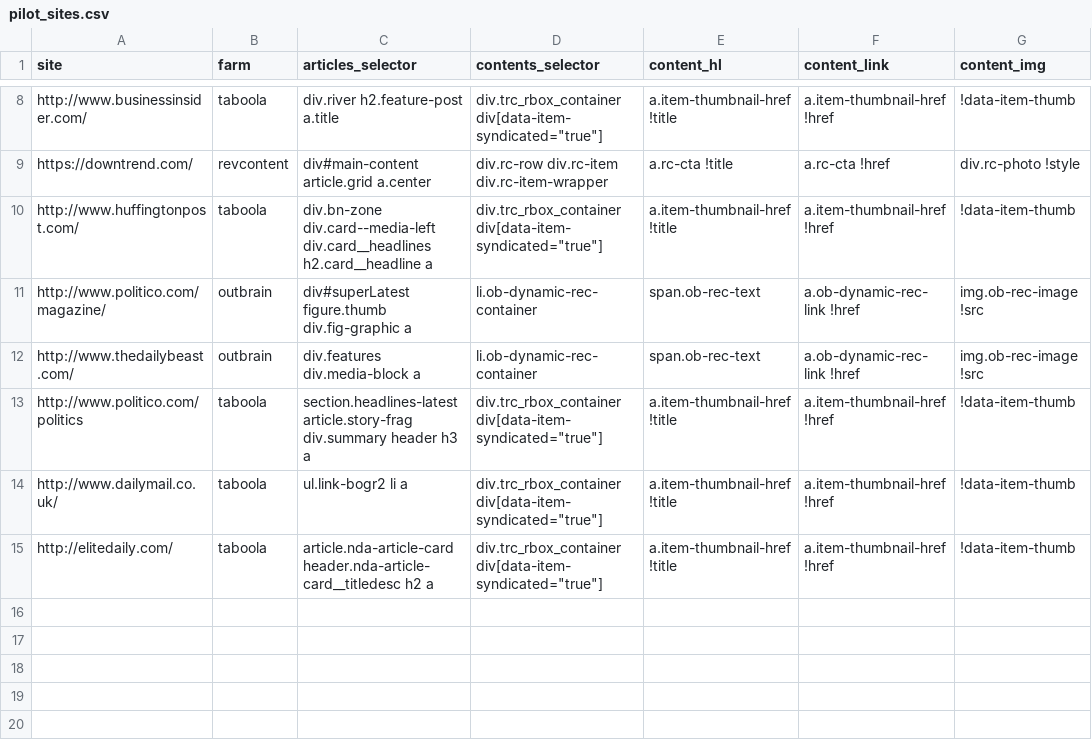
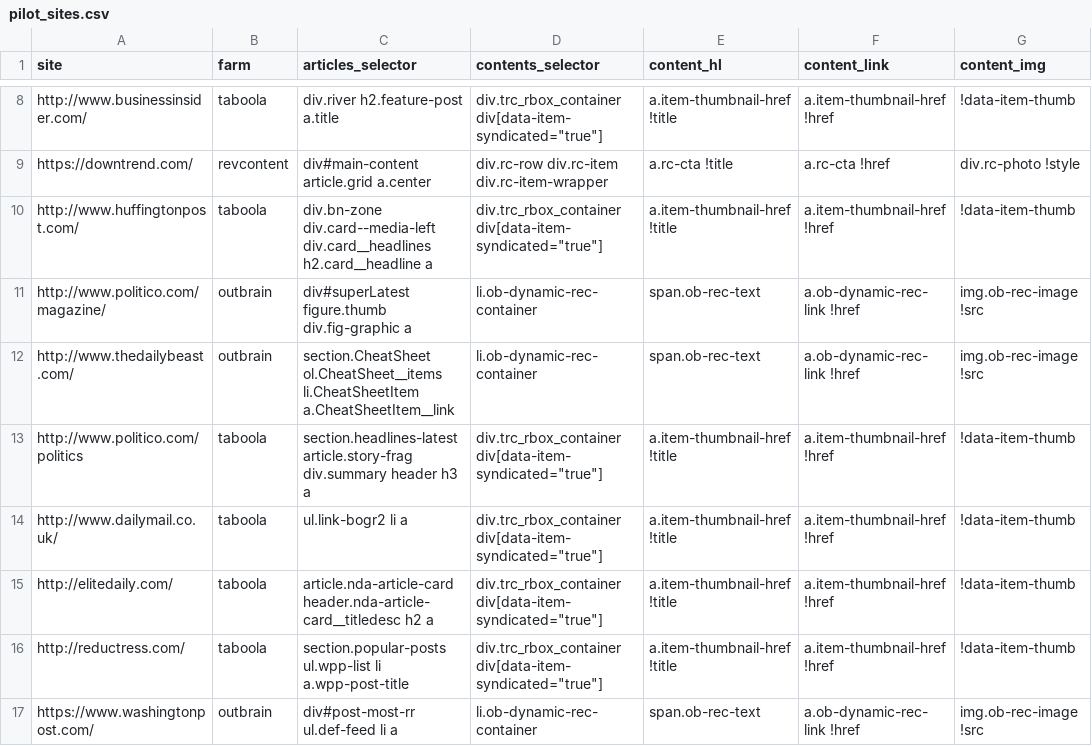
Before and after one commit to dogrdon/otherothercontent, a CSV file: sites/pilot_sites.csv, drawn as a sheet; only a part is shown, gaps mark what is left out.

Commit message:
updates:
- dailybeast changes layout
- washingtonpost
- reductress (parody site)

```diff
--- a/sites/pilot_sites.csv
+++ b/sites/pilot_sites.csv
@@ -11,3 +11,3 @@ http://www.huffingtonpost.com/,taboola,div.bn-zone div.card--media-left div.card
 http://www.politico.com/magazine/,outbrain,div#superLatest figure.thumb div.fig-graphic a,li.ob-dynamic-rec-container,span.ob-rec-text,a.ob-dynamic-rec-link !href,img.ob-rec-image !src
-http://www.thedailybeast.com/,outbrain,div.features div.media-block a,li.ob-dynamic-rec-container,span.ob-rec-text,a.ob-dynamic-rec-link !href,img.ob-rec-image !src
+http://www.thedailybeast.com/,outbrain,section.CheatSheet ol.CheatSheet__items li.CheatSheetItem a.CheatSheetItem__link,li.ob-dynamic-rec-container,span.ob-rec-text,a.ob-dynamic-rec-link !href,img.ob-rec-image !src
 http://www.politico.com/politics,taboola,section.headlines-latest article.story-frag div.summary header h3 a,"div.trc_rbox_container div[data-item-syndicated=""true""]",a.item-thumbnail-href !title,a.item-thumbnail-href !href,!data-item-thumb
@@ -15 +15,3 @@ http://www.dailymail.co.uk/,taboola,ul.link-bogr2 li a,"div.trc_rbox_container d
 http://elitedaily.com/,taboola,article.nda-article-card header.nda-article-card__titledesc h2 a,"div.trc_rbox_container div[data-item-syndicated=""true""]",a.item-thumbnail-href !title,a.item-thumbnail-href !href,!data-item-thumb
+http://reductress.com/,taboola,section.popular-posts ul.wpp-list li a.wpp-post-title,"div.trc_rbox_container div[data-item-syndicated=""true""]",a.item-thumbnail-href !title,a.item-thumbnail-href !href,!data-item-thumb
+https://www.washingtonpost.com/,outbrain,div#post-most-rr ul.def-feed li a,li.ob-dynamic-rec-container,span.ob-rec-text,a.ob-dynamic-rec-link !href,img.ob-rec-image !src
```
Also changed, not shown: 1 other file.
